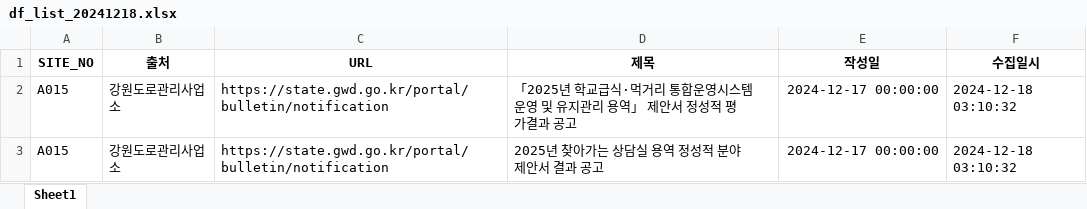
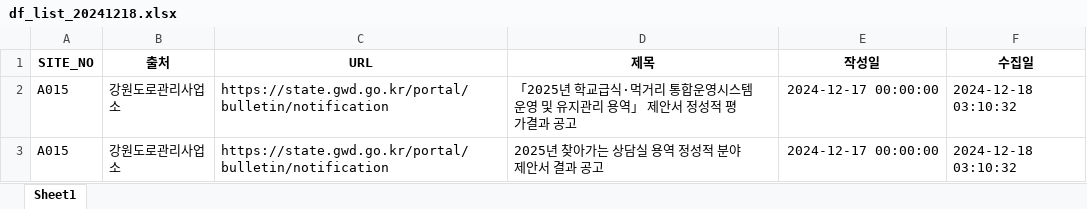
Before and after one commit to thingkinggg/crawl_info, an Excel workbook: df_list_20241218.xlsx, sheet Sheet1, drawn as a sheet; only a part is shown; values as stored, in another font and other column widths than the file's, no borders; the diff names each change by its address in the sheet, - before the commit and + after, or states it on an @@ line.

Commit message:
Add files via upload

```diff
--- a/df_list_20241218.xlsx (sheet Sheet1)
+++ b/df_list_20241218.xlsx (sheet Sheet1)
-F1: 수집일시
+F1: 수집일
```
